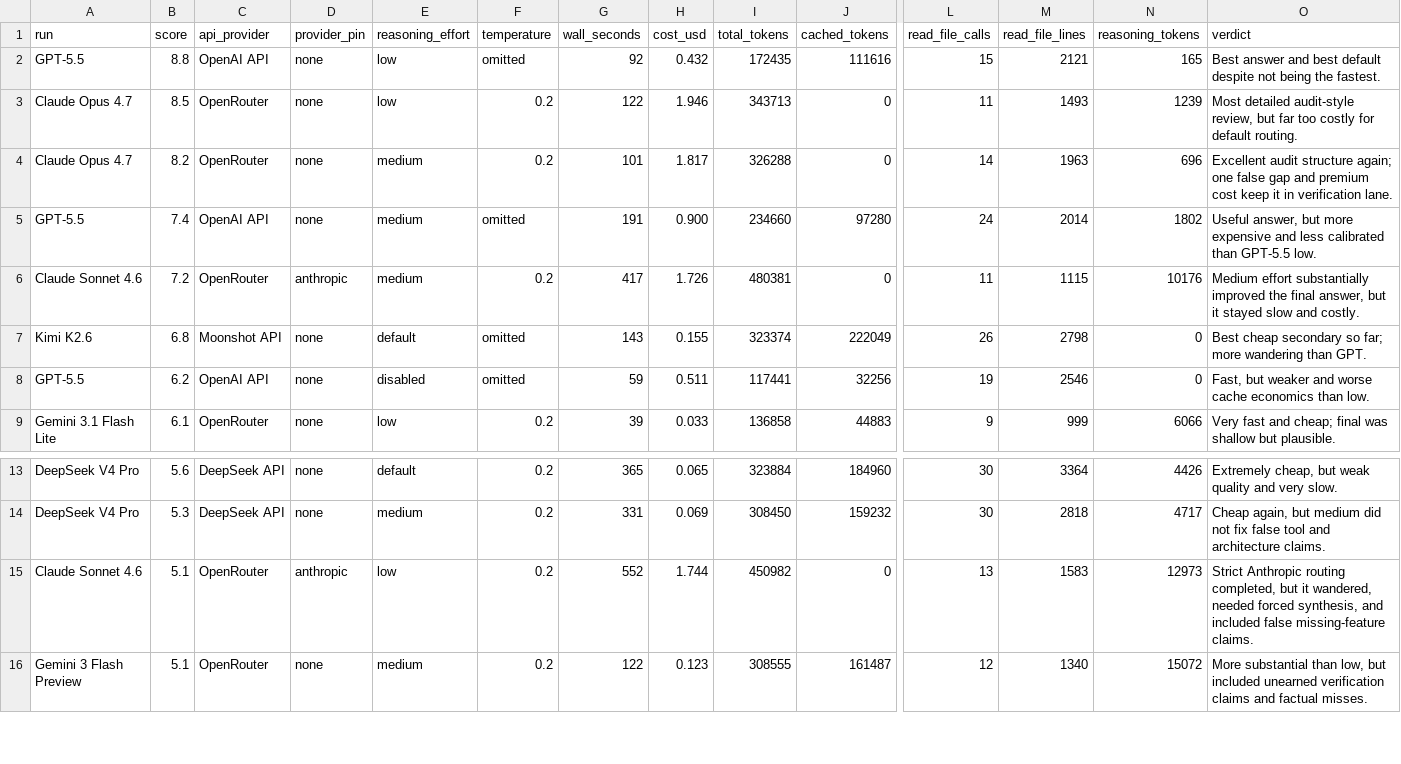
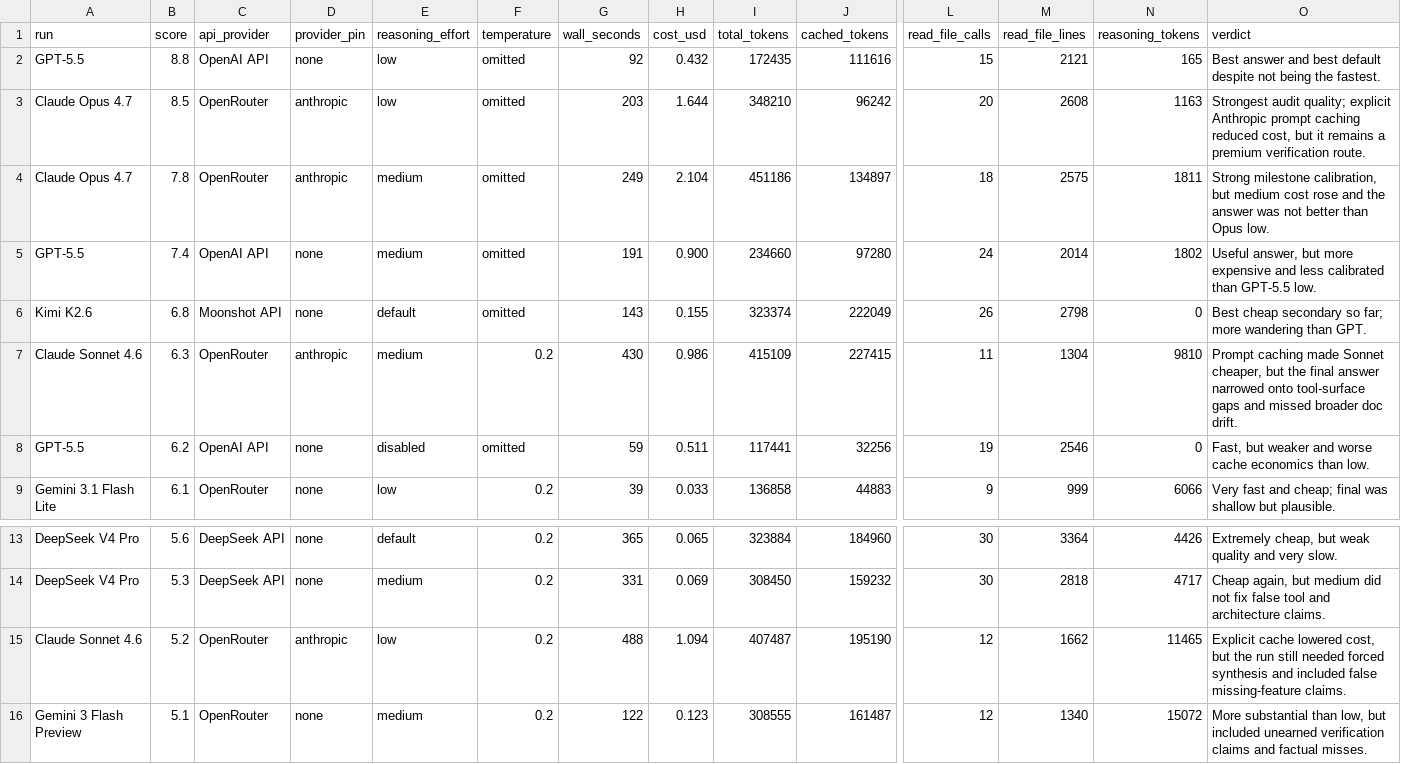
Before and after one commit to dpasca/LittleControlRoom, a CSV file: docs/research/lcagent_model_benchmark_2026-05-10_results.csv, drawn as a sheet; only a part is shown, gaps mark what is left out; removed rows and columns are numbered as before the commit, all else as after; rows hold the shown columns only; the diff names each change by its address in the sheet, - before the commit and + after, or states it on an @@ line.

Commit message:
feat(lcagent): enable anthropic prompt caching

```diff
--- a/docs/research/lcagent_model_benchmark_2026-05-10_results.csv
+++ b/docs/research/lcagent_model_benchmark_2026-05-10_results.csv
-D3 (provider_pin): none
+D3 (provider_pin): anthropic
-F3 (temperature): 0.2
+F3 (temperature): omitted
-G3 (wall_seconds): 122
+G3 (wall_seconds): 203
-H3 (cost_usd): 1.946
+H3 (cost_usd): 1.644
-I3 (total_tokens): 343713
+I3 (total_tokens): 348210
-J3 (cached_tokens): 0
+J3 (cached_tokens): 96242
-L3 (read_file_calls): 11
+L3 (read_file_calls): 20
-M3 (read_file_lines): 1493
+M3 (read_file_lines): 2608
-N3 (reasoning_tokens): 1239
+N3 (reasoning_tokens): 1163
-O3 (verdict): Most detailed audit-style review, but far too costly for default routing.
+O3 (verdict): Strongest audit quality; explicit Anthropic prompt caching reduced cost, but it remains a premium verification route.
-row 4: Claude Opus 4.7 | 8.2 | OpenRouter | none | medium | 0.2 | 101 | 1.817 | 326288 | 0 | 14 | 1963 | 696 | Excellent audit structure again; one false gap and premium cost keep it in verification lane.
+row 4: Claude Opus 4.7 | 7.8 | OpenRouter | anthropic | medium | omitted | 249 | 2.104 | 451186 | 134897 | 18 | 2575 | 1811 | Strong milestone calibration, but medium cost rose and the answer was not better than Opus low.
-row 6: Claude Sonnet 4.6 | 7.2 | OpenRouter | anthropic | medium | 0.2 | 417 | 1.726 | 480381 | 0 | 11 | 1115 | 10176 | Medium effort substantially improved the final answer, but it stayed slow and costly.
+row 7: Claude Sonnet 4.6 | 6.3 | OpenRouter | anthropic | medium | 0.2 | 430 | 0.986 | 415109 | 227415 | 11 | 1304 | 9810 | Prompt caching made Sonnet cheaper, but the final answer narrowed onto tool-surface gaps and missed broader doc drift.
-row 15: Claude Sonnet 4.6 | 5.1 | OpenRouter | anthropic | low | 0.2 | 552 | 1.744 | 450982 | 0 | 13 | 1583 | 12973 | Strict Anthropic routing completed, but it wandered, needed forced synthesis, and included false missing-feature claims.
+row 15: Claude Sonnet 4.6 | 5.2 | OpenRouter | anthropic | low | 0.2 | 488 | 1.094 | 407487 | 195190 | 12 | 1662 | 11465 | Explicit cache lowered cost, but the run still needed forced synthesis and included false missing-feature claims.
```
Also changed, not shown: 7 other files.
